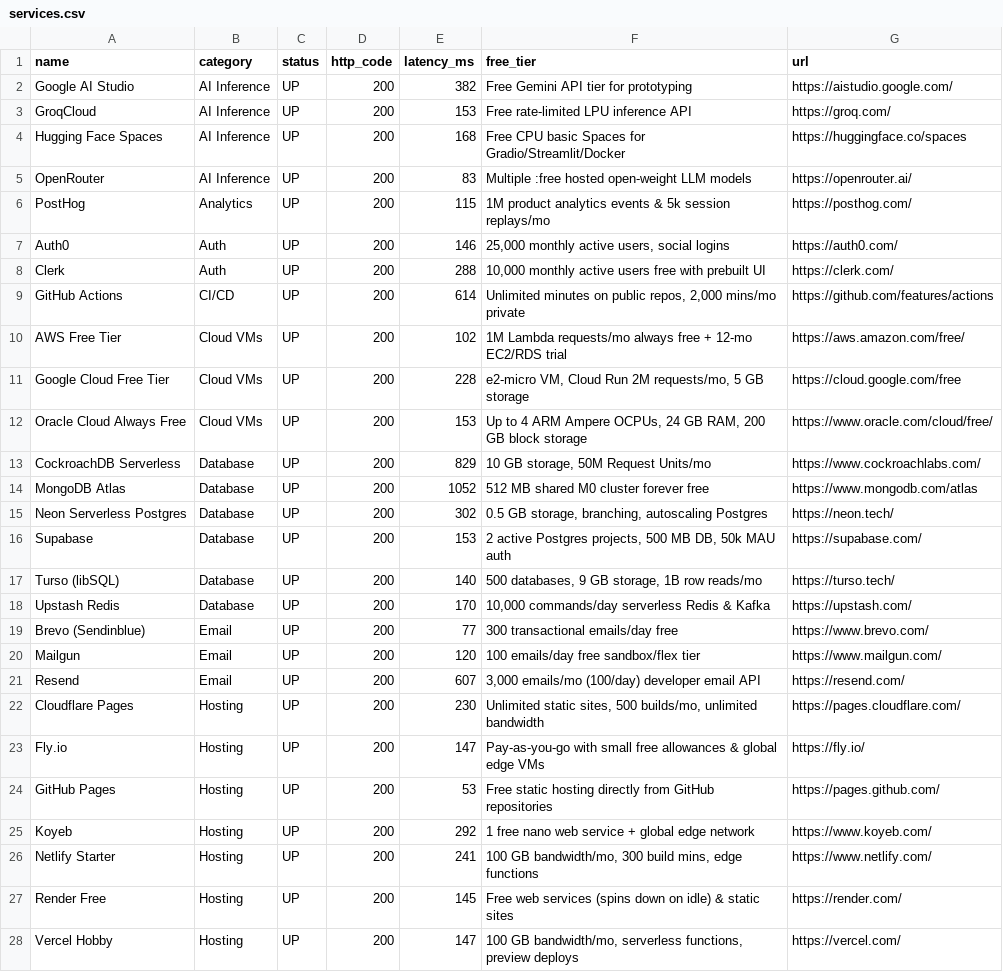
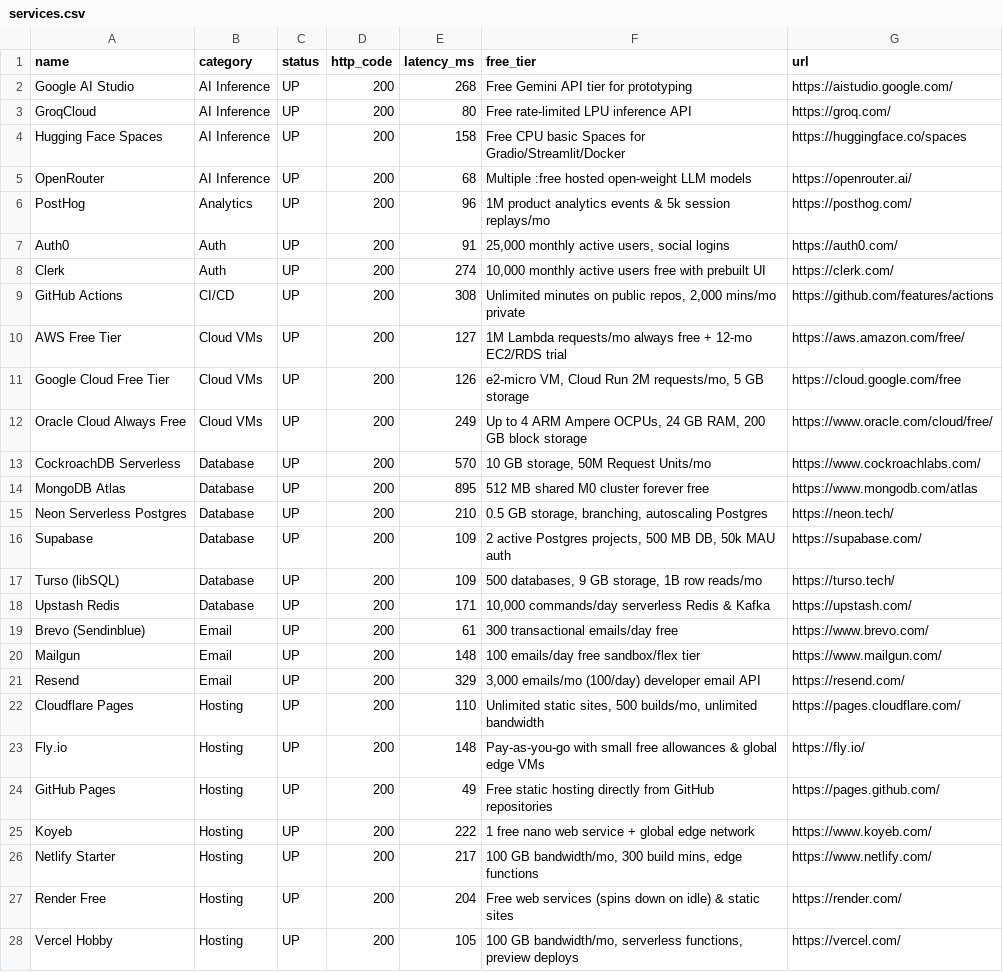
Before and after one commit to OneForAllHub/free-for-devs-live, a CSV file: data/services.csv, drawn as a sheet; only a part is shown; the diff covers the shown part only.

```diff
--- a/data/services.csv
+++ b/data/services.csv
@@ -1,28 +1,28 @@
 name,category,status,http_code,latency_ms,free_tier,url
-Google AI Studio,AI Inference,UP,200,382,Free Gemini API tier for prototyping,https://aistudio.google.com/
-GroqCloud,AI Inference,UP,200,153,Free rate-limited LPU inference API,https://groq.com/
-Hugging Face Spaces,AI Inference,UP,200,168,Free CPU basic Spaces for Gradio/Streamlit/Docker,https://huggingface.co/spaces
-OpenRouter,AI Inference,UP,200,83,Multiple :free hosted open-weight LLM models,https://openrouter.ai/
-PostHog,Analytics,UP,200,115,1M product analytics events & 5k session replays/mo,https://posthog.com/
-Auth0,Auth,UP,200,146,"25,000 monthly active users, social logins",https://auth0.com/
-Clerk,Auth,UP,200,288,"10,000 monthly active users free with prebuilt UI",https://clerk.com/
-GitHub Actions,CI/CD,UP,200,614,"Unlimited minutes on public repos, 2,000 mins/mo private",https://github.com/features/actions
-AWS Free Tier,Cloud VMs,UP,200,102,1M Lambda requests/mo always free + 12-mo EC2/RDS trial,https://aws.amazon.com/free/
-Google Cloud Free Tier,Cloud VMs,UP,200,228,"e2-micro VM, Cloud Run 2M requests/mo, 5 GB storage",https://cloud.google.com/free
-Oracle Cloud Always Free,Cloud VMs,UP,200,153,"Up to 4 ARM Ampere OCPUs, 24 GB RAM, 200 GB block storage",https://www.oracle.com/cloud/free/
-CockroachDB Serverless,Database,UP,200,829,"10 GB storage, 50M Request Units/mo",https://www.cockroachlabs.com/
-MongoDB Atlas,Database,UP,200,1052,512 MB shared M0 cluster forever free,https://www.mongodb.com/atlas
-Neon Serverless Postgres,Database,UP,200,302,"0.5 GB storage, branching, autoscaling Postgres",https://neon.tech/
-Supabase,Database,UP,200,153,"2 active Postgres projects, 500 MB DB, 50k MAU auth",https://supabase.com/
-Turso (libSQL),Database,UP,200,140,"500 databases, 9 GB storage, 1B row reads/mo",https://turso.tech/
-Upstash Redis,Database,UP,200,170,"10,000 commands/day serverless Redis & Kafka",https://upstash.com/
-Brevo (Sendinblue),Email,UP,200,77,300 transactional emails/day free,https://www.brevo.com/
-Mailgun,Email,UP,200,120,100 emails/day free sandbox/flex tier,https://www.mailgun.com/
-Resend,Email,UP,200,607,"3,000 emails/mo (100/day) developer email API",https://resend.com/
-Cloudflare Pages,Hosting,UP,200,230,"Unlimited static sites, 500 builds/mo, unlimited bandwidth",https://pages.cloudflare.com/
-Fly.io,Hosting,UP,200,147,Pay-as-you-go with small free allowances & global edge VMs,https://fly.io/
-GitHub Pages,Hosting,UP,200,53,Free static hosting directly from GitHub repositories,https://pages.github.com/
-Koyeb,Hosting,UP,200,292,1 free nano web service + global edge network,https://www.koyeb.com/
-Netlify Starter,Hosting,UP,200,241,"100 GB bandwidth/mo, 300 build mins, edge functions",https://www.netlify.com/
-Render Free,Hosting,UP,200,145,Free web services (spins down on idle) & static sites,https://render.com/
-Vercel Hobby,Hosting,UP,200,147,"100 GB bandwidth/mo, serverless functions, preview deploys",https://vercel.com/
+Google AI Studio,AI Inference,UP,200,268,Free Gemini API tier for prototyping,https://aistudio.google.com/
+GroqCloud,AI Inference,UP,200,80,Free rate-limited LPU inference API,https://groq.com/
+Hugging Face Spaces,AI Inference,UP,200,158,Free CPU basic Spaces for Gradio/Streamlit/Docker,https://huggingface.co/spaces
+OpenRouter,AI Inference,UP,200,68,Multiple :free hosted open-weight LLM models,https://openrouter.ai/
+PostHog,Analytics,UP,200,96,1M product analytics events & 5k session replays/mo,https://posthog.com/
+Auth0,Auth,UP,200,91,"25,000 monthly active users, social logins",https://auth0.com/
+Clerk,Auth,UP,200,274,"10,000 monthly active users free with prebuilt UI",https://clerk.com/
+GitHub Actions,CI/CD,UP,200,308,"Unlimited minutes on public repos, 2,000 mins/mo private",https://github.com/features/actions
+AWS Free Tier,Cloud VMs,UP,200,127,1M Lambda requests/mo always free + 12-mo EC2/RDS trial,https://aws.amazon.com/free/
+Google Cloud Free Tier,Cloud VMs,UP,200,126,"e2-micro VM, Cloud Run 2M requests/mo, 5 GB storage",https://cloud.google.com/free
+Oracle Cloud Always Free,Cloud VMs,UP,200,249,"Up to 4 ARM Ampere OCPUs, 24 GB RAM, 200 GB block storage",https://www.oracle.com/cloud/free/
+CockroachDB Serverless,Database,UP,200,570,"10 GB storage, 50M Request Units/mo",https://www.cockroachlabs.com/
+MongoDB Atlas,Database,UP,200,895,512 MB shared M0 cluster forever free,https://www.mongodb.com/atlas
+Neon Serverless Postgres,Database,UP,200,210,"0.5 GB storage, branching, autoscaling Postgres",https://neon.tech/
+Supabase,Database,UP,200,109,"2 active Postgres projects, 500 MB DB, 50k MAU auth",https://supabase.com/
+Turso (libSQL),Database,UP,200,109,"500 databases, 9 GB storage, 1B row reads/mo",https://turso.tech/
+Upstash Redis,Database,UP,200,171,"10,000 commands/day serverless Redis & Kafka",https://upstash.com/
+Brevo (Sendinblue),Email,UP,200,61,300 transactional emails/day free,https://www.brevo.com/
+Mailgun,Email,UP,200,148,100 emails/day free sandbox/flex tier,https://www.mailgun.com/
+Resend,Email,UP,200,329,"3,000 emails/mo (100/day) developer email API",https://resend.com/
+Cloudflare Pages,Hosting,UP,200,110,"Unlimited static sites, 500 builds/mo, unlimited bandwidth",https://pages.cloudflare.com/
+Fly.io,Hosting,UP,200,148,Pay-as-you-go with small free allowances & global edge VMs,https://fly.io/
+GitHub Pages,Hosting,UP,200,49,Free static hosting directly from GitHub repositories,https://pages.github.com/
+Koyeb,Hosting,UP,200,222,1 free nano web service + global edge network,https://www.koyeb.com/
+Netlify Starter,Hosting,UP,200,217,"100 GB bandwidth/mo, 300 build mins, edge functions",https://www.netlify.com/
+Render Free,Hosting,UP,200,204,Free web services (spins down on idle) & static sites,https://render.com/
+Vercel Hobby,Hosting,UP,200,105,"100 GB bandwidth/mo, serverless functions, preview deploys",https://vercel.com/
```
Also changed, not shown: 11 edited cells elsewhere in this file, 8 other files.
